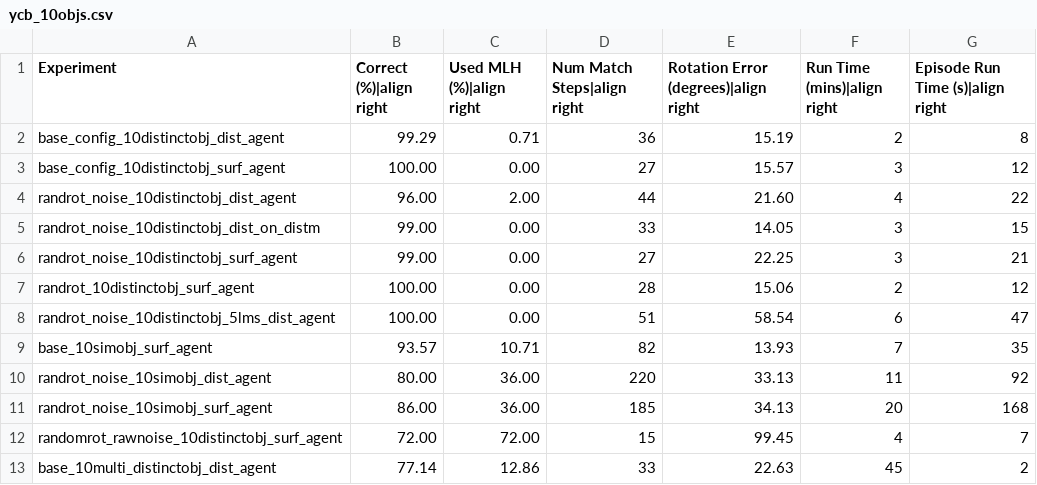
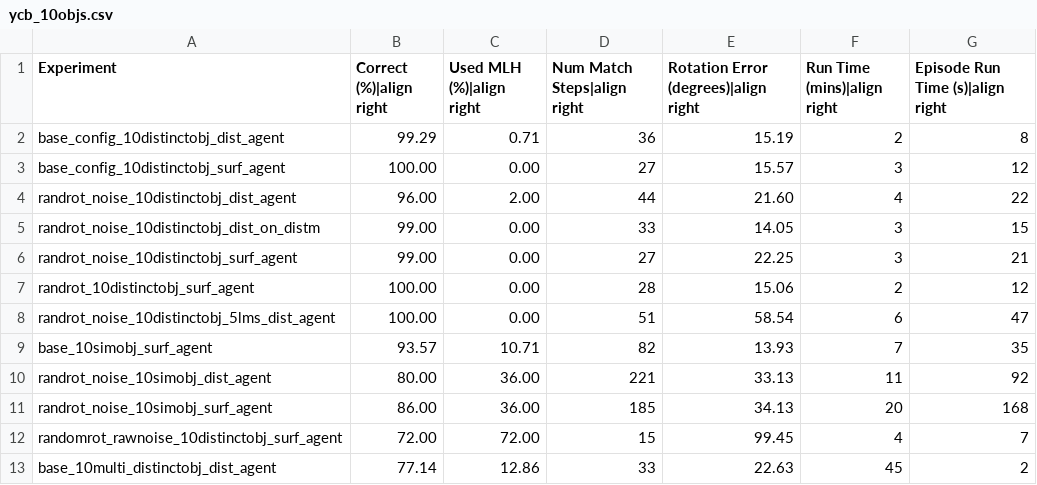
Before and after one commit to tristanls-tbp/tbp.monty, a CSV file: benchmarks/ycb_10objs.csv, drawn as a sheet.

Commit message:
chore: benchmark num off by one

```diff
--- a/benchmarks/ycb_10objs.csv
+++ b/benchmarks/ycb_10objs.csv
@@ -9,3 +9,3 @@ randrot_noise_10distinctobj_5lms_dist_agent,100.00,0.00,51,58.54,6,47
 base_10simobj_surf_agent,93.57,10.71,82,13.93,7,35
-randrot_noise_10simobj_dist_agent,80.00,36.00,220,33.13,11,92
+randrot_noise_10simobj_dist_agent,80.00,36.00,221,33.13,11,92
 randrot_noise_10simobj_surf_agent,86.00,36.00,185,34.13,20,168
```
